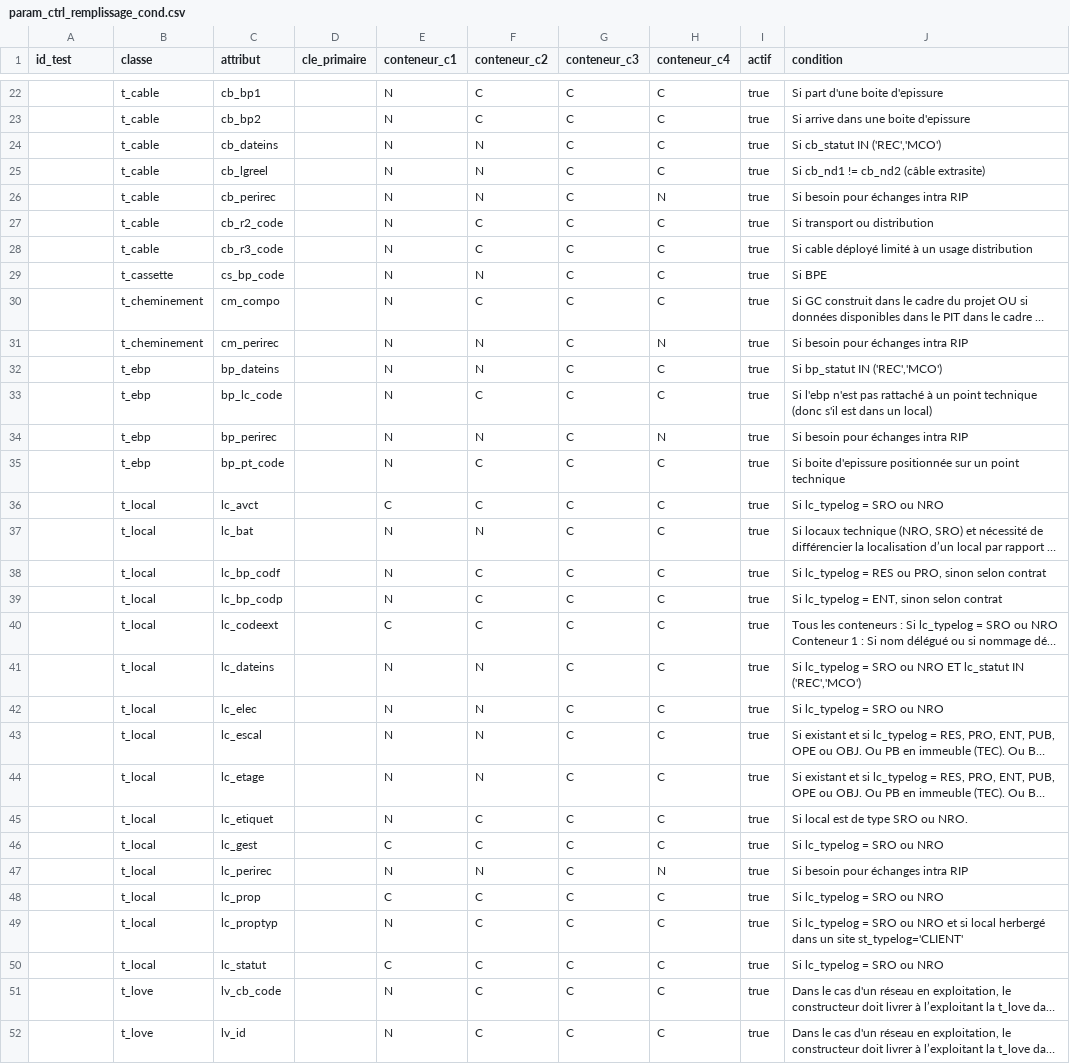
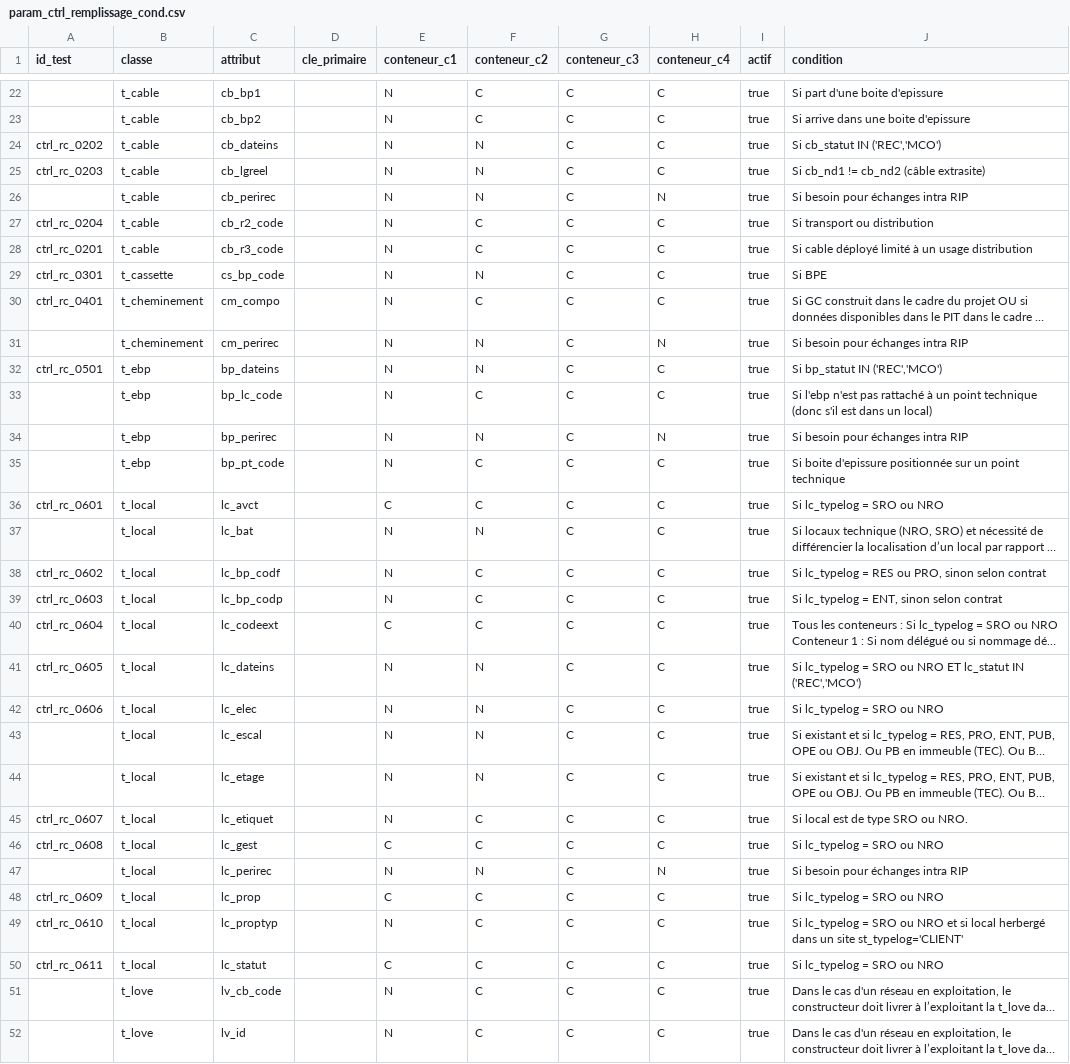
Before and after one commit to vlebert/dbt-grace-thd, a CSV file: seeds/controls/param_ctrl_remplissage_cond.csv, drawn as a sheet; only a part is shown, gaps mark what is left out; long unchanged cells end in …; the diff covers the shown part only; the diff names each change by its address in the sheet, - before the commit and + after, or states it on an @@ line.

Commit message:
update csv seed

```diff
--- a/seeds/controls/param_ctrl_remplissage_cond.csv
+++ b/seeds/controls/param_ctrl_remplissage_cond.csv
-A24 (id_test): (empty)
+A24 (id_test): ctrl_rc_0202
-A25 (id_test): (empty)
+A25 (id_test): ctrl_rc_0203
-A27 (id_test): (empty)
+A27 (id_test): ctrl_rc_0204
-A28 (id_test): (empty)
+A28 (id_test): ctrl_rc_0201
-A29 (id_test): (empty)
+A29 (id_test): ctrl_rc_0301
-A30 (id_test): (empty)
+A30 (id_test): ctrl_rc_0401
-A32 (id_test): (empty)
+A32 (id_test): ctrl_rc_0501
-A36 (id_test): (empty)
+A36 (id_test): ctrl_rc_0601
-A38 (id_test): (empty)
+A38 (id_test): ctrl_rc_0602
-A39 (id_test): (empty)
+A39 (id_test): ctrl_rc_0603
-A40 (id_test): (empty)
+A40 (id_test): ctrl_rc_0604
-A41 (id_test): (empty)
+A41 (id_test): ctrl_rc_0605
-A42 (id_test): (empty)
+A42 (id_test): ctrl_rc_0606
-A45 (id_test): (empty)
+A45 (id_test): ctrl_rc_0607
-A46 (id_test): (empty)
+A46 (id_test): ctrl_rc_0608
-A48 (id_test): (empty)
+A48 (id_test): ctrl_rc_0609
-A49 (id_test): (empty)
+A49 (id_test): ctrl_rc_0610
-A50 (id_test): (empty)
+A50 (id_test): ctrl_rc_0611
```
Also changed, not shown: 20 edited cells elsewhere in this file, seeds/controls/param_ctrl_remplissage.csv.
